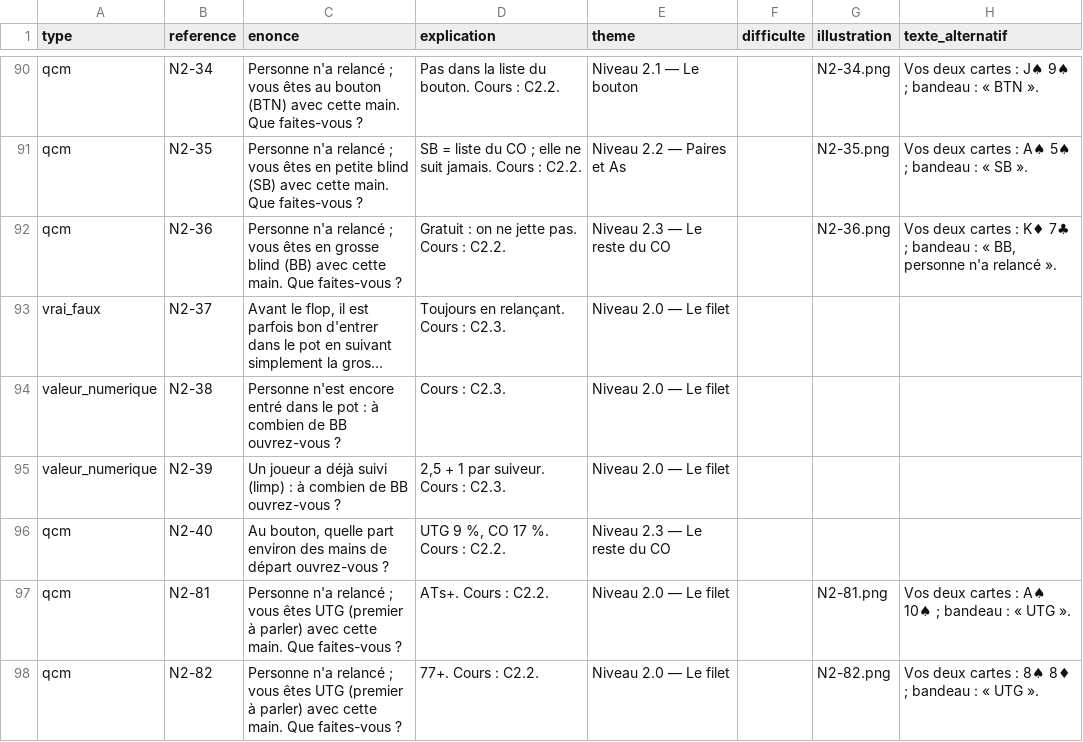
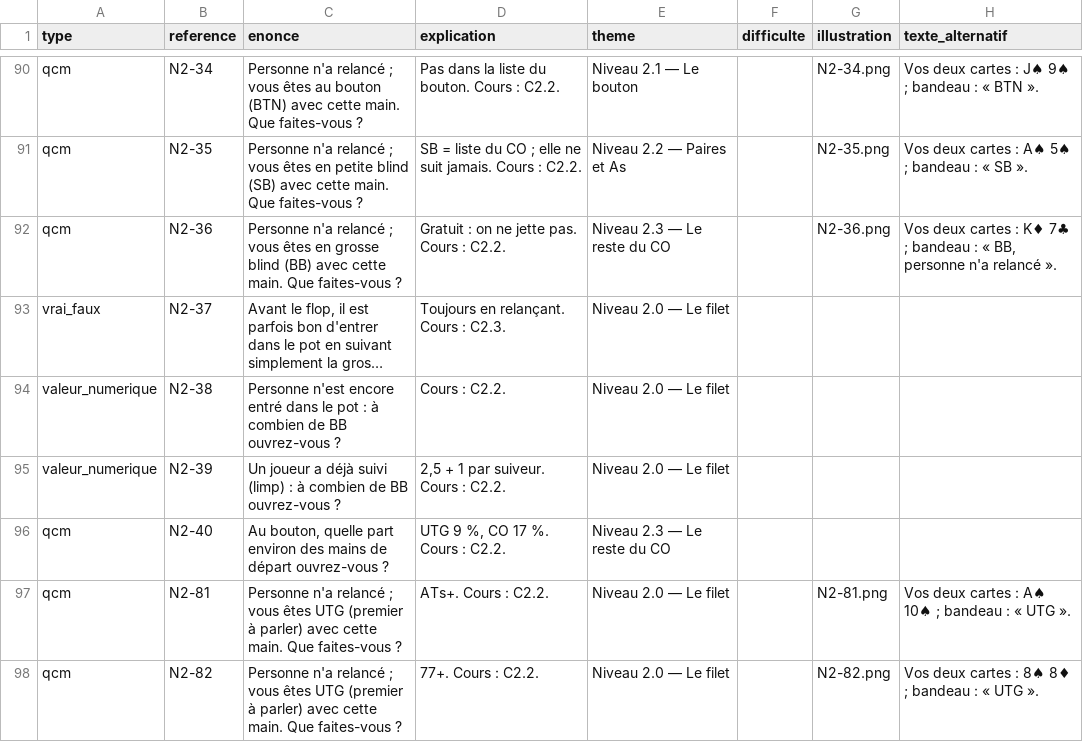
Before and after one commit to flub78/poker, a CSV file: doc/leitner/questions.csv, drawn as a sheet; only a part is shown, gaps mark what is left out; long unchanged cells end in …; the diff covers the shown part only; the diff names each change by its address in the sheet, - before the commit and + after, or states it on an @@ line.

```diff
--- a/doc/leitner/questions.csv
+++ b/doc/leitner/questions.csv
-D94 (explication): Cours : C2.3.
+D94 (explication): Cours : C2.2.
-D95 (explication): 2,5 + 1 par suiveur. Cours : C2.3.
+D95 (explication): 2,5 + 1 par suiveur. Cours : C2.2.
```
Also changed, not shown: 5 added rows and 1 edited cell elsewhere in this file, web/reflexes/banque/questions.csv, 11 other files.
